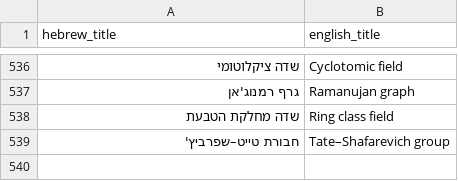
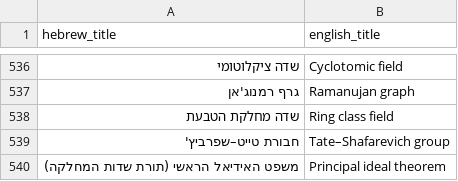
Before and after one commit to gershonavi/WIKI, a TSV file: sources.tsv, drawn as a sheet; only a part is shown, gaps mark what is left out; the diff names each change by its address in the sheet, - before the commit and + after, or states it on an @@ line.

```diff
--- a/sources.tsv
+++ b/sources.tsv
+row 540: משפט האידיאל הראשי (תורת שדות המחלקה) | Principal ideal theorem
```
Also changed, not shown: course/units.tsv, 11 other files.
